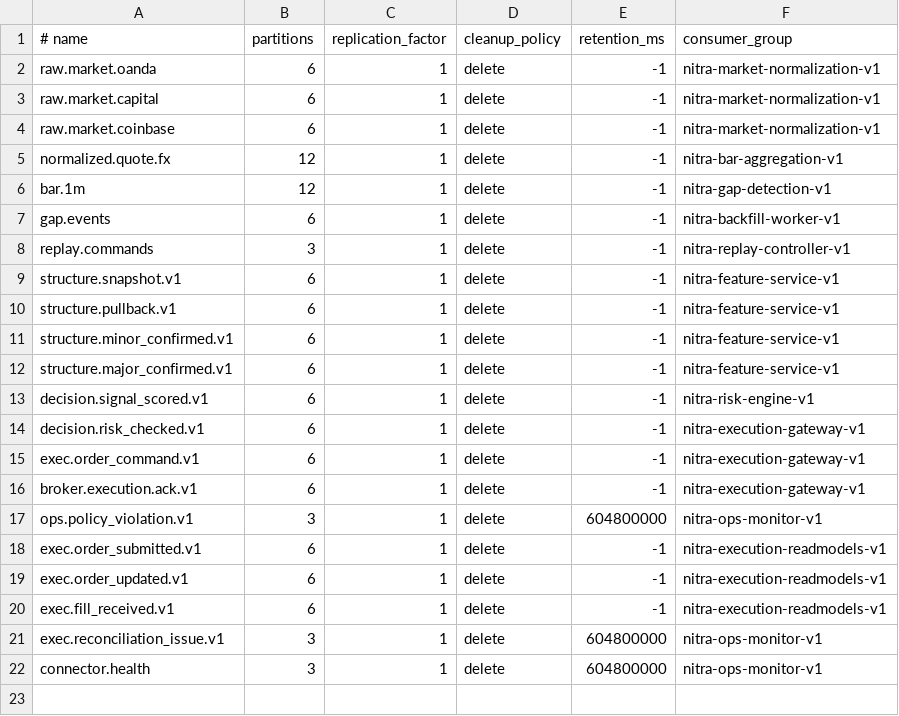
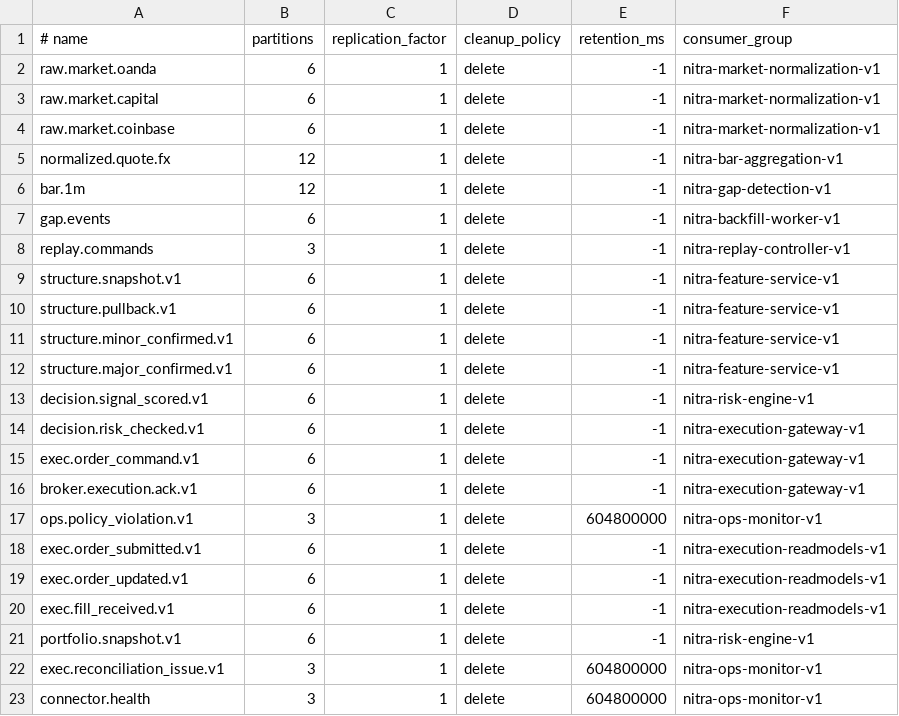
Before and after one commit to alirezabbasi/nitra, a CSV file: infra/kafka/topics.csv, drawn as a sheet; the diff names each change by its address in the sheet, - before the commit and + after, or states it on an @@ line.

Commit message:
feat(portfolio): add deterministic baseline and wire richer risk constraints

```diff
--- a/infra/kafka/topics.csv
+++ b/infra/kafka/topics.csv
+row 21: portfolio.snapshot.v1 | 6 | 1 | delete | -1 | nitra-risk-engine-v1
```
Also changed, not shown: 19 other files.
